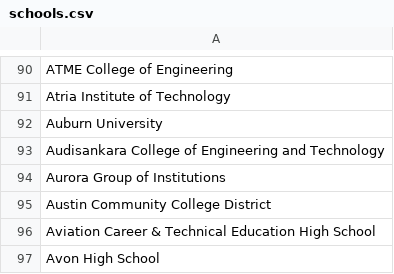
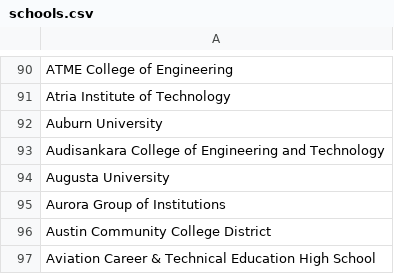
Before and after one commit to ugahacks/ugahacks-backend, a CSV file: projects/mybyte/public/schools.csv, drawn as a sheet; only a part is shown, gaps mark what is left out; the shorter side is filled out with more unchanged rows; the diff names each change by its address in the sheet, - before the commit and + after, or states it on an @@ line.

Commit message:
Updated CSV to include Augusta within the CSV itself

```diff
--- a/projects/mybyte/public/schools.csv
+++ b/projects/mybyte/public/schools.csv
+row 94: Augusta University
```
Also changed, not shown: 1 other file.
